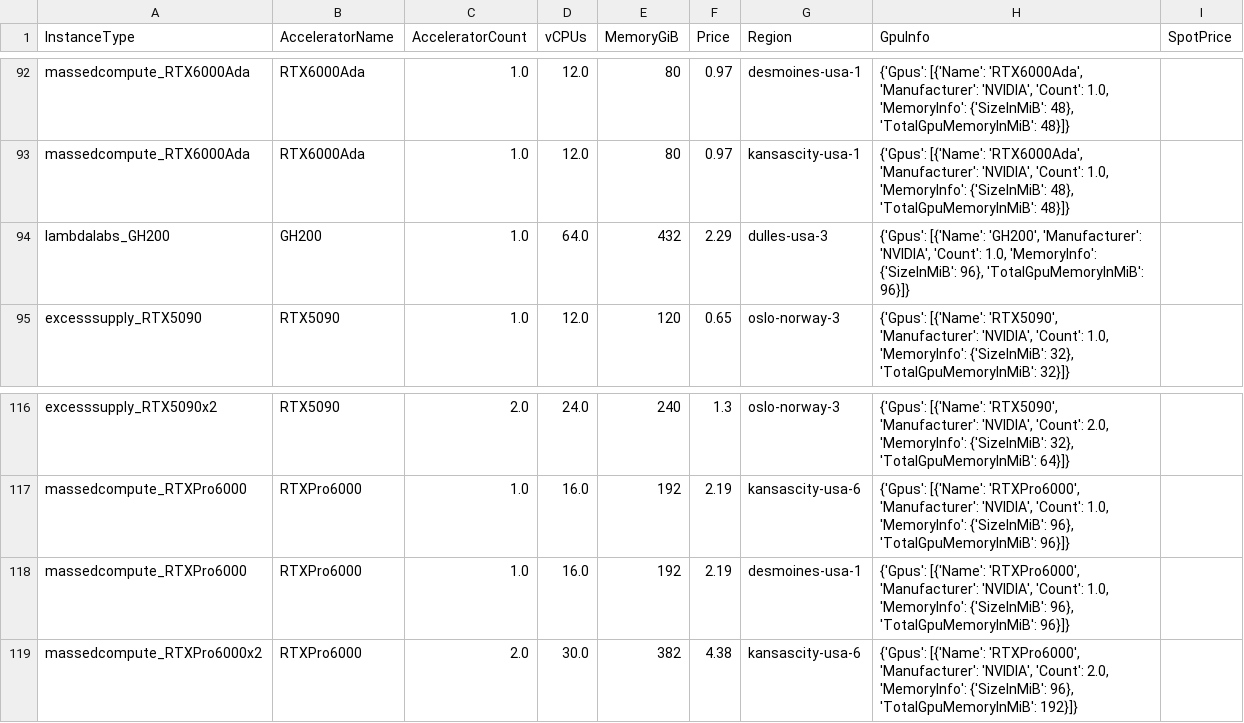
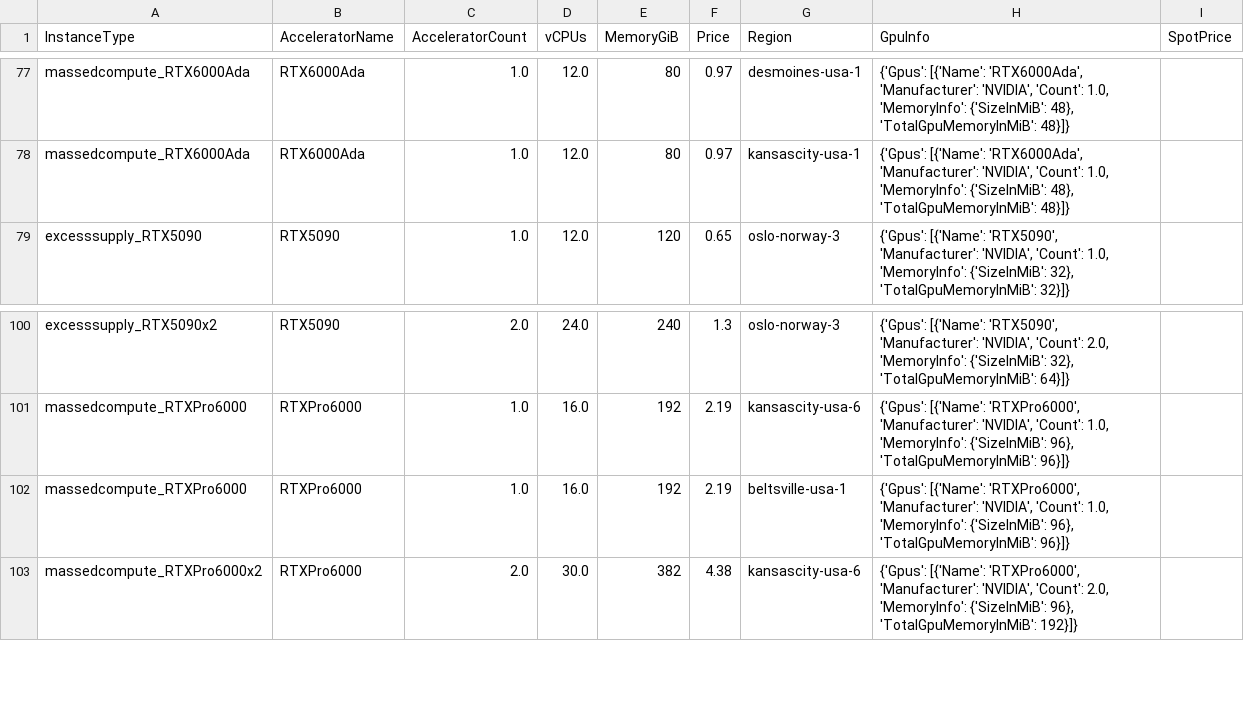
Before and after one commit to skypilot-org/skypilot-catalog, a CSV file: catalogs/v8/shadeform/vms.csv, drawn as a sheet; only a part is shown, gaps mark what is left out; the diff covers the shown part only.

```diff
--- a/catalogs/v8/shadeform/vms.csv
+++ b/catalogs/v8/shadeform/vms.csv
@@ -93,3 +78,2 @@ massedcompute_RTX6000Ada,RTX6000Ada,1.0,12.0,80,0.97,desmoines-usa-1,"{'Gpus': [
 massedcompute_RTX6000Ada,RTX6000Ada,1.0,12.0,80,0.97,kansascity-usa-1,"{'Gpus': [{'Name': 'RTX6000Ada', 'Manufacturer': 'NVIDIA', 'Count': 1.0, 'MemoryInfo': {'SizeInMiB': 48}, 'TotalGpuMemoryInMiB': 48}]}",
-lambdalabs_GH200,GH200,1.0,64.0,432,2.29,dulles-usa-3,"{'Gpus': [{'Name': 'GH200', 'Manufacturer': 'NVIDIA', 'Count': 1.0, 'MemoryInfo': {'SizeInMiB': 96}, 'TotalGpuMemoryInMiB': 96}]}",
 excesssupply_RTX5090,RTX5090,1.0,12.0,120,0.65,oslo-norway-3,"{'Gpus': [{'Name': 'RTX5090', 'Manufacturer': 'NVIDIA', 'Count': 1.0, 'MemoryInfo': {'SizeInMiB': 32}, 'TotalGpuMemoryInMiB': 32}]}",
@@ -117,3 +101,3 @@ excesssupply_RTX5090x2,RTX5090,2.0,24.0,240,1.3,oslo-norway-3,"{'Gpus': [{'Name'
 massedcompute_RTXPro6000,RTXPro6000,1.0,16.0,192,2.19,kansascity-usa-6,"{'Gpus': [{'Name': 'RTXPro6000', 'Manufacturer': 'NVIDIA', 'Count': 1.0, 'MemoryInfo': {'SizeInMiB': 96}, 'TotalGpuMemoryInMiB': 96}]}",
-massedcompute_RTXPro6000,RTXPro6000,1.0,16.0,192,2.19,desmoines-usa-1,"{'Gpus': [{'Name': 'RTXPro6000', 'Manufacturer': 'NVIDIA', 'Count': 1.0, 'MemoryInfo': {'SizeInMiB': 96}, 'TotalGpuMemoryInMiB': 96}]}",
+massedcompute_RTXPro6000,RTXPro6000,1.0,16.0,192,2.19,beltsville-usa-1,"{'Gpus': [{'Name': 'RTXPro6000', 'Manufacturer': 'NVIDIA', 'Count': 1.0, 'MemoryInfo': {'SizeInMiB': 96}, 'TotalGpuMemoryInMiB': 96}]}",
 massedcompute_RTXPro6000x2,RTXPro6000,2.0,30.0,382,4.38,kansascity-usa-6,"{'Gpus': [{'Name': 'RTXPro6000', 'Manufacturer': 'NVIDIA', 'Count': 2.0, 'MemoryInfo': {'SizeInMiB': 96}, 'TotalGpuMemoryInMiB': 192}]}",
```
Also changed, not shown: 4 added rows and 19 removed rows elsewhere in this file.
